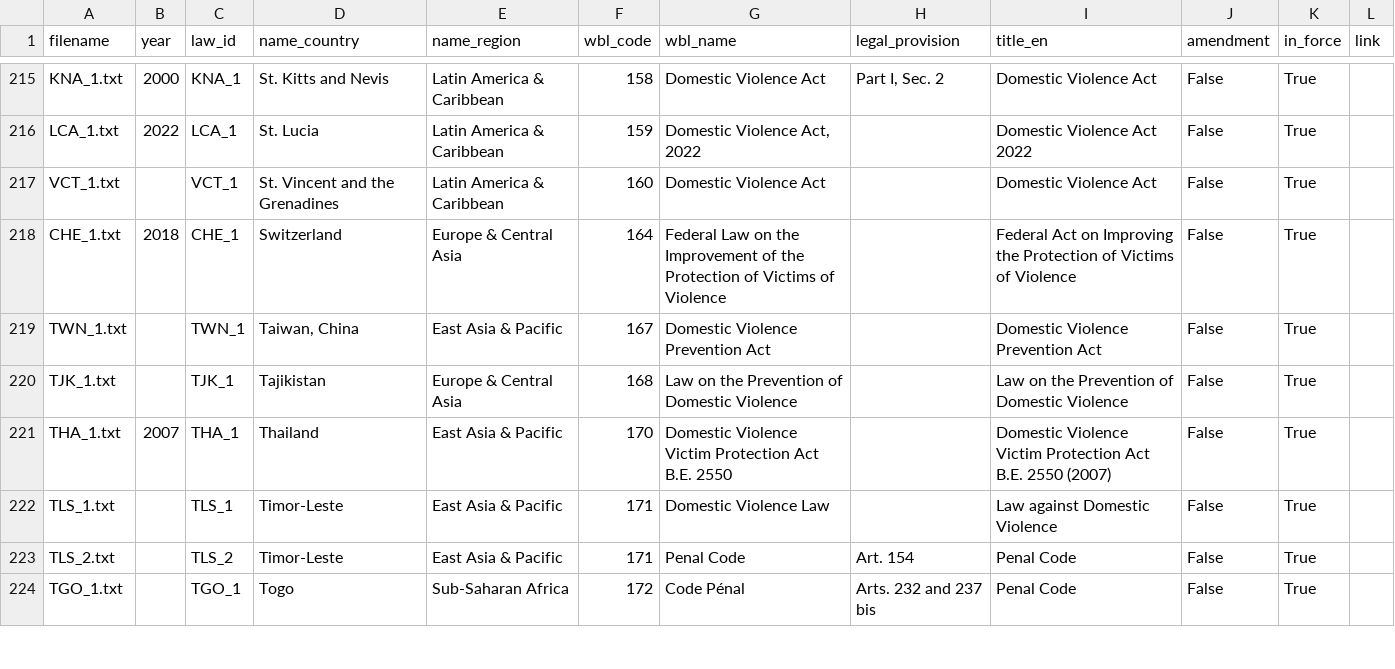
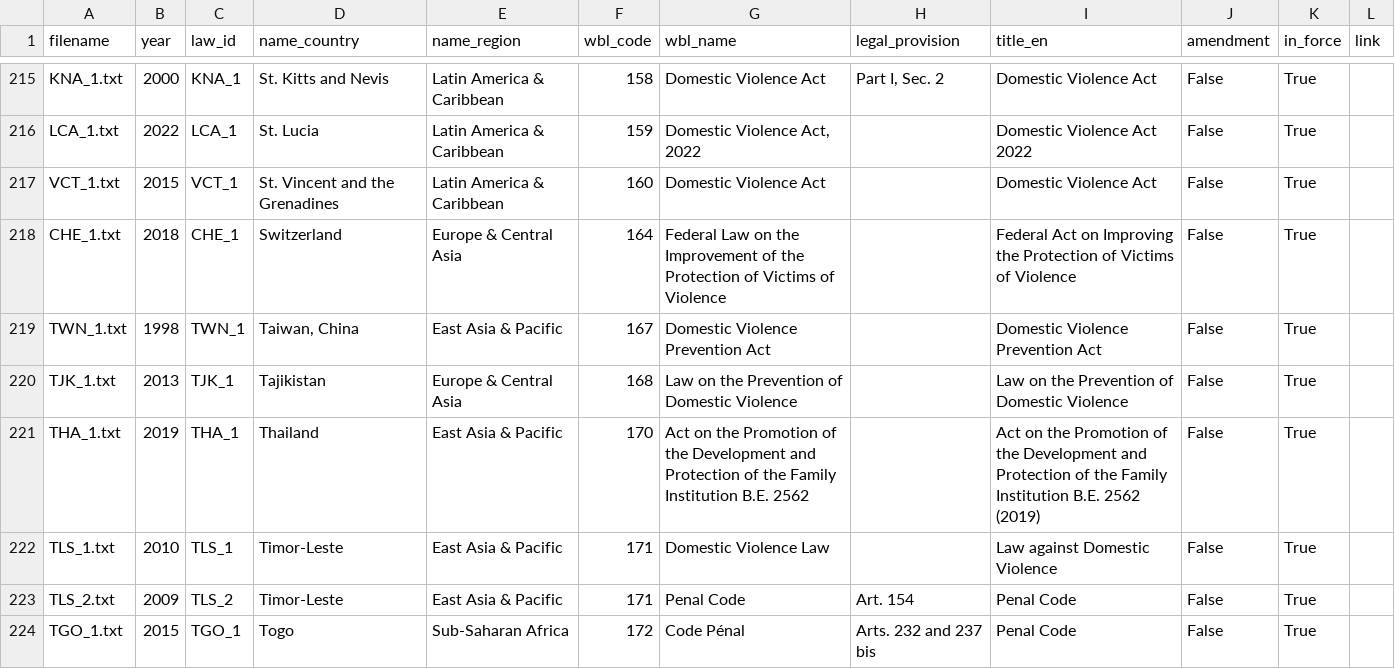
Before and after one commit to KatieBuc/qualityoflaw, a CSV file: data/global/metadata.csv, drawn as a sheet; only a part is shown, gaps mark what is left out; the diff covers the shown part only.

Commit message:
Update metadata.csv

```diff
--- a/data/global/metadata.csv
+++ b/data/global/metadata.csv
@@ -216,9 +216,9 @@ KNA_1.txt,2000,KNA_1,St. Kitts and Nevis,Latin America & Caribbean,158,Domestic
 LCA_1.txt,2022,LCA_1,St. Lucia,Latin America & Caribbean,159,"Domestic Violence Act, 2022",,Domestic Violence Act 2022,False,True,
-VCT_1.txt,,VCT_1,St. Vincent and the Grenadines,Latin America & Caribbean,160,Domestic Violence Act,,Domestic Violence Act,False,True,
+VCT_1.txt,2015,VCT_1,St. Vincent and the Grenadines,Latin America & Caribbean,160,Domestic Violence Act,,Domestic Violence Act,False,True,
 CHE_1.txt,2018,CHE_1,Switzerland,Europe & Central Asia,164,Federal Law on the Improvement of the Protection of Victims of Violence,,Federal Act on Improving the Protection of Victims of Violence,False,True,
-TWN_1.txt,,TWN_1,"Taiwan, China",East Asia & Pacific,167,Domestic Violence Prevention Act,,Domestic Violence Prevention Act,False,True,
-TJK_1.txt,,TJK_1,Tajikistan,Europe & Central Asia,168,Law on the Prevention of Domestic Violence,,Law on the Prevention of Domestic Violence,False,True,
-THA_1.txt,2007,THA_1,Thailand,East Asia & Pacific,170,Domestic Violence Victim Protection Act B.E. 2550,,Domestic Violence Victim Protection Act B.E. 2550 (2007),False,True,
-TLS_1.txt,,TLS_1,Timor-Leste,East Asia & Pacific,171,Domestic Violence Law,,Law against Domestic Violence,False,True,
-TLS_2.txt,,TLS_2,Timor-Leste,East Asia & Pacific,171,Penal Code,Art. 154,Penal Code,False,True,
-TGO_1.txt,,TGO_1,Togo,Sub-Saharan Africa,172,Code Pénal,Arts. 232 and 237 bis,Penal Code,False,True,
+TWN_1.txt,1998,TWN_1,"Taiwan, China",East Asia & Pacific,167,Domestic Violence Prevention Act,,Domestic Violence Prevention Act,False,True,
+TJK_1.txt,2013,TJK_1,Tajikistan,Europe & Central Asia,168,Law on the Prevention of Domestic Violence,,Law on the Prevention of Domestic Violence,False,True,
+THA_1.txt,2019,THA_1,Thailand,East Asia & Pacific,170,Act on the Promotion of the Development and Protection of the Family Institution B.E. 2562,,Act on the Promotion of the Development and Protection of the Family Institution B.E. 2562 (2019),False,True,
+TLS_1.txt,2010,TLS_1,Timor-Leste,East Asia & Pacific,171,Domestic Violence Law,,Law against Domestic Violence,False,True,
+TLS_2.txt,2009,TLS_2,Timor-Leste,East Asia & Pacific,171,Penal Code,Art. 154,Penal Code,False,True,
+TGO_1.txt,2015,TGO_1,Togo,Sub-Saharan Africa,172,Code Pénal,Arts. 232 and 237 bis,Penal Code,False,True,
```
Also changed, not shown: 33 edited cells elsewhere in this file.
